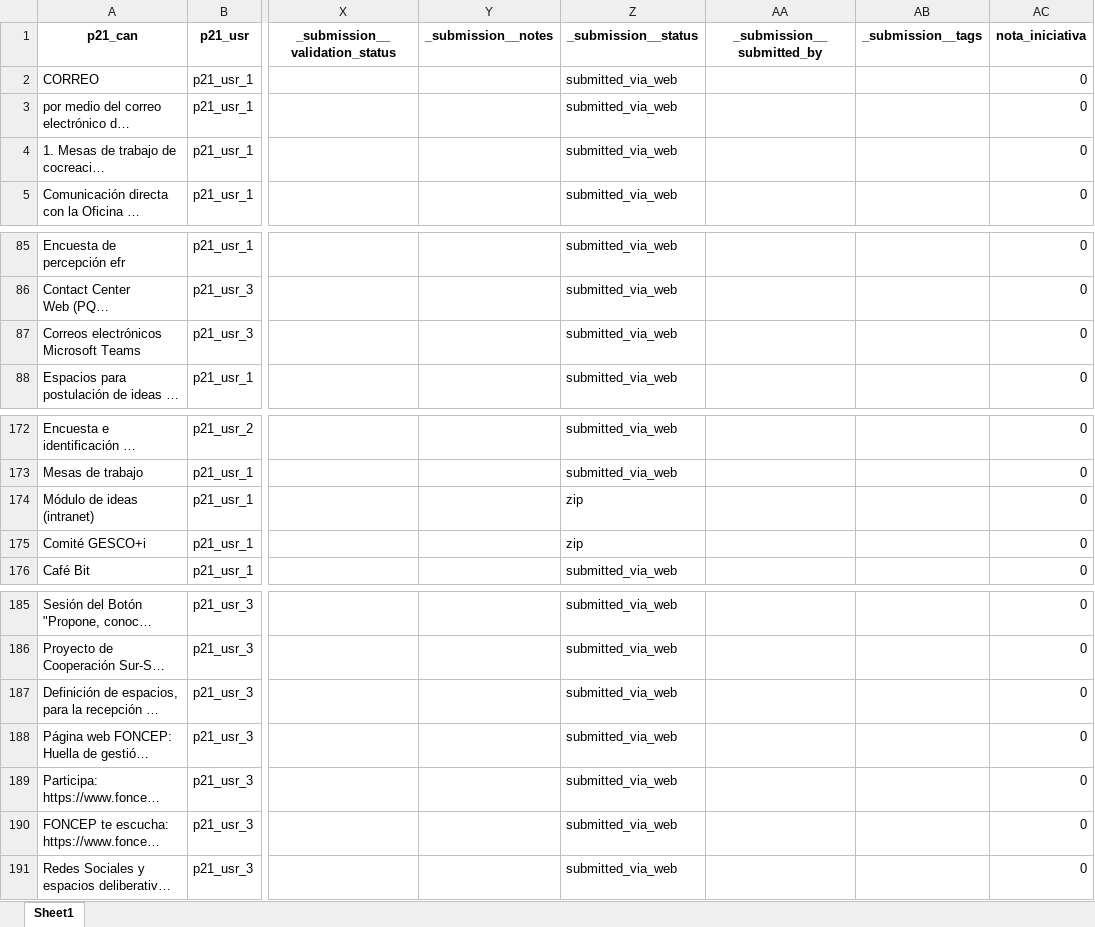
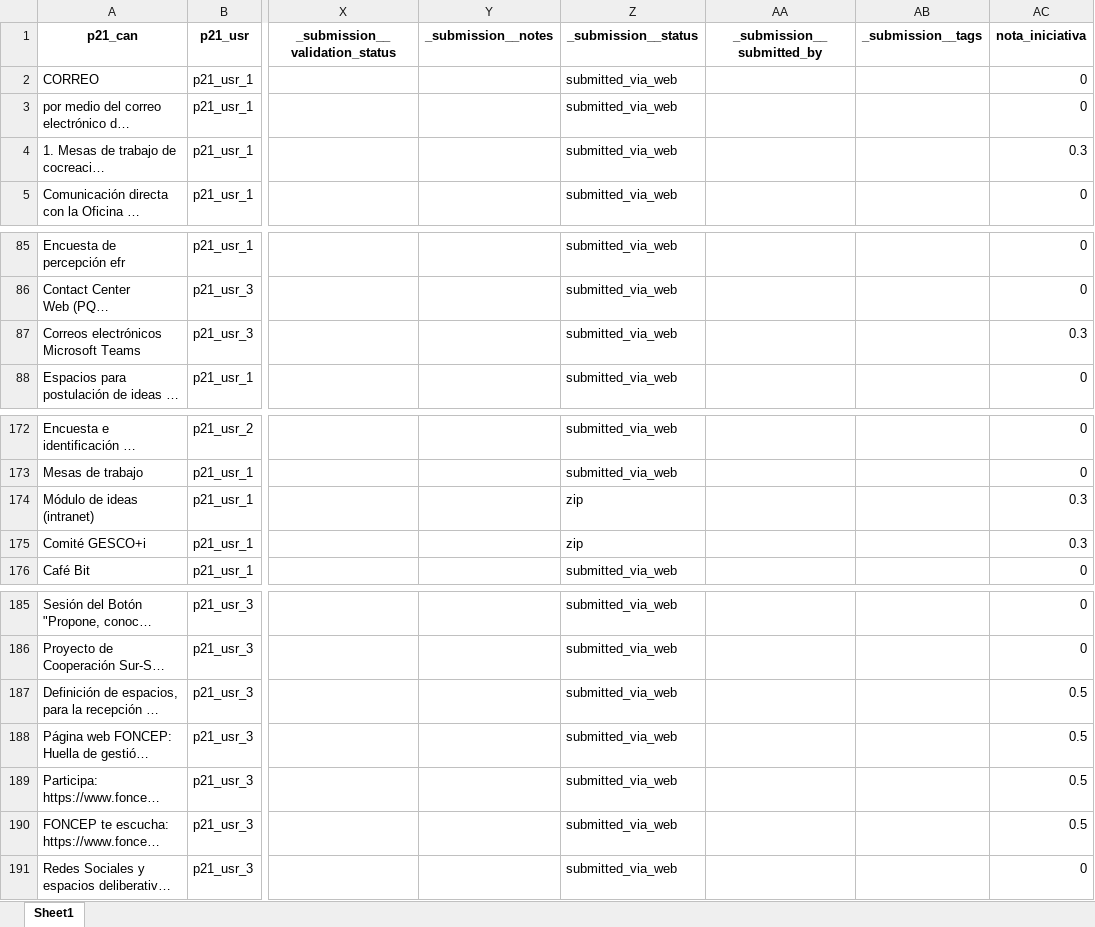
Before and after one commit to Juanjomarg/Aplicativo-Visualizacion-Respuestas-IIP2023, an Excel workbook: files/separadas/repeat_p21.xlsx, sheet Sheet1, drawn as a sheet; only a part is shown, gaps mark what is left out; long unchanged cells end in …; values as stored, in another font and other column widths than the file's, no borders; the diff names each change by its address in the sheet, - before the commit and + after, or states it on an @@ line.

```diff
--- a/files/separadas/repeat_p21.xlsx (sheet Sheet1)
+++ b/files/separadas/repeat_p21.xlsx (sheet Sheet1)
-AC4 (nota_iniciativa): 0
+AC4 (nota_iniciativa): 0.3
-AC87 (nota_iniciativa): 0
+AC87 (nota_iniciativa): 0.3
-AC174:AC175 (nota_iniciativa): 0
+AC174:AC175 (nota_iniciativa): 0.3
-AC187:AC190 (nota_iniciativa): 0
+AC187:AC190 (nota_iniciativa): 0.5
```
Also changed, not shown: files/separadas/repeat_p14.xlsx, files/separadas/repeat_p22.xlsx, 27 other files.
